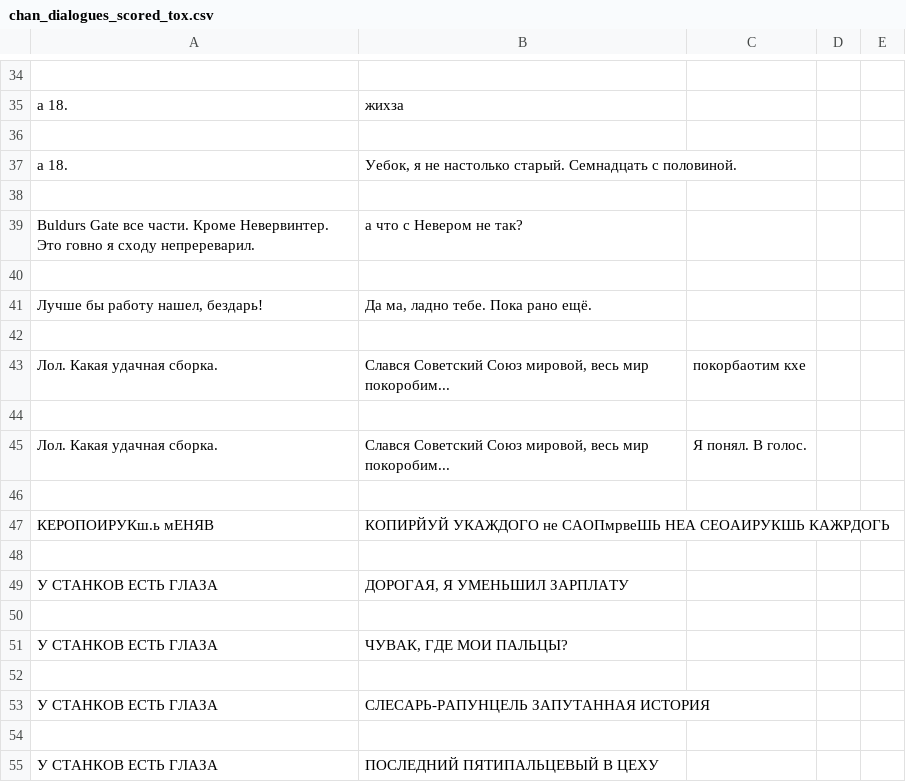
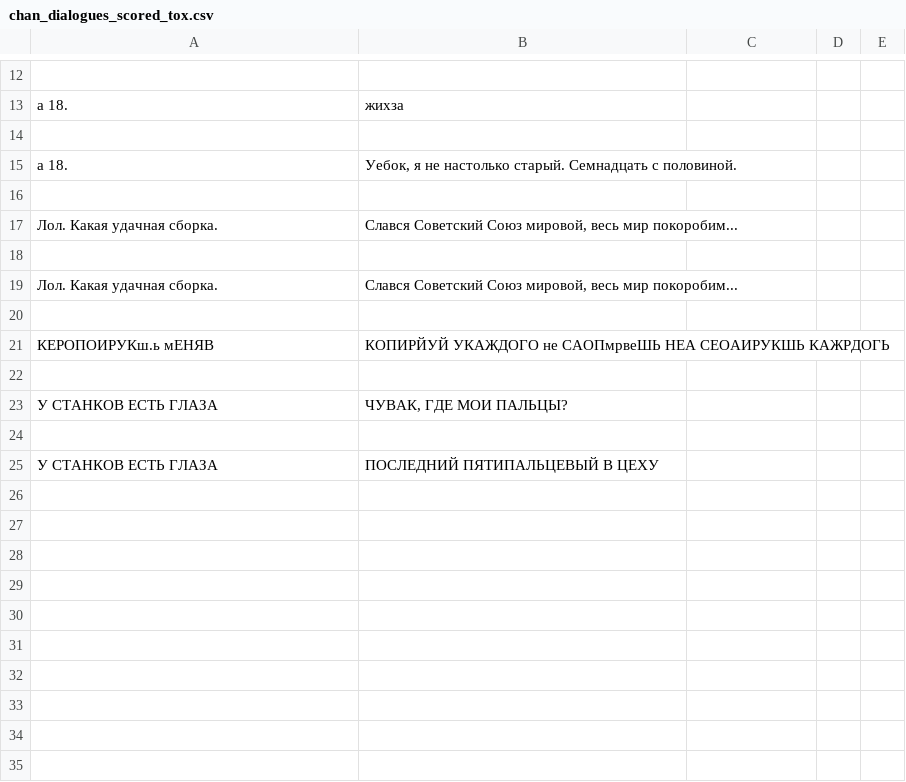
Before and after one commit to RakePants/nerdless, a CSV file: dialogues/scored/chan_dialogues_scored_tox.csv, drawn as a sheet; only a part is shown, gaps mark what is left out; the diff covers the shown part only.

```diff
--- a/dialogues/scored/chan_dialogues_scored_tox.csv
+++ b/dialogues/scored/chan_dialogues_scored_tox.csv
@@ -38,9 +16,5 @@
 
-Buldurs Gate все части. Кроме Невервинтер. Это говно я сходу непререварил.,а что с Невером не так?
+Лол. Какая удачная сборка.,"Слався Советский Союз мировой, весь мир покоробим..."
 
-"Лучше бы работу нашел, бездарь!","Да ма, ладно тебе. Пока рано ещё."
-
-Лол. Какая удачная сборка.,"Слався Советский Союз мировой, весь мир покоробим...",покорбаотим кхе
-
-Лол. Какая удачная сборка.,"Слався Советский Союз мировой, весь мир покоробим...",Я понял. В голос.
+Лол. Какая удачная сборка.,"Слався Советский Союз мировой, весь мир покоробим..."
 
@@ -48,7 +22,3 @@ Buldurs Gate все части. Кроме Невервинтер. Это гов
 
-У СТАНКОВ ЕСТЬ ГЛАЗА,"ДОРОГАЯ, Я УМЕНЬШИЛ ЗАРПЛАТУ"
-
 У СТАНКОВ ЕСТЬ ГЛАЗА,"ЧУВАК, ГДЕ МОИ ПАЛЬЦЫ?"
-
-У СТАНКОВ ЕСТЬ ГЛАЗА,СЛЕСАРЬ-РАПУНЦЕЛЬ ЗАПУТАННАЯ ИСТОРИЯ
 
```
Also changed, not shown: 22 removed rows and 4 edited cells elsewhere in this file, 1 other file.
